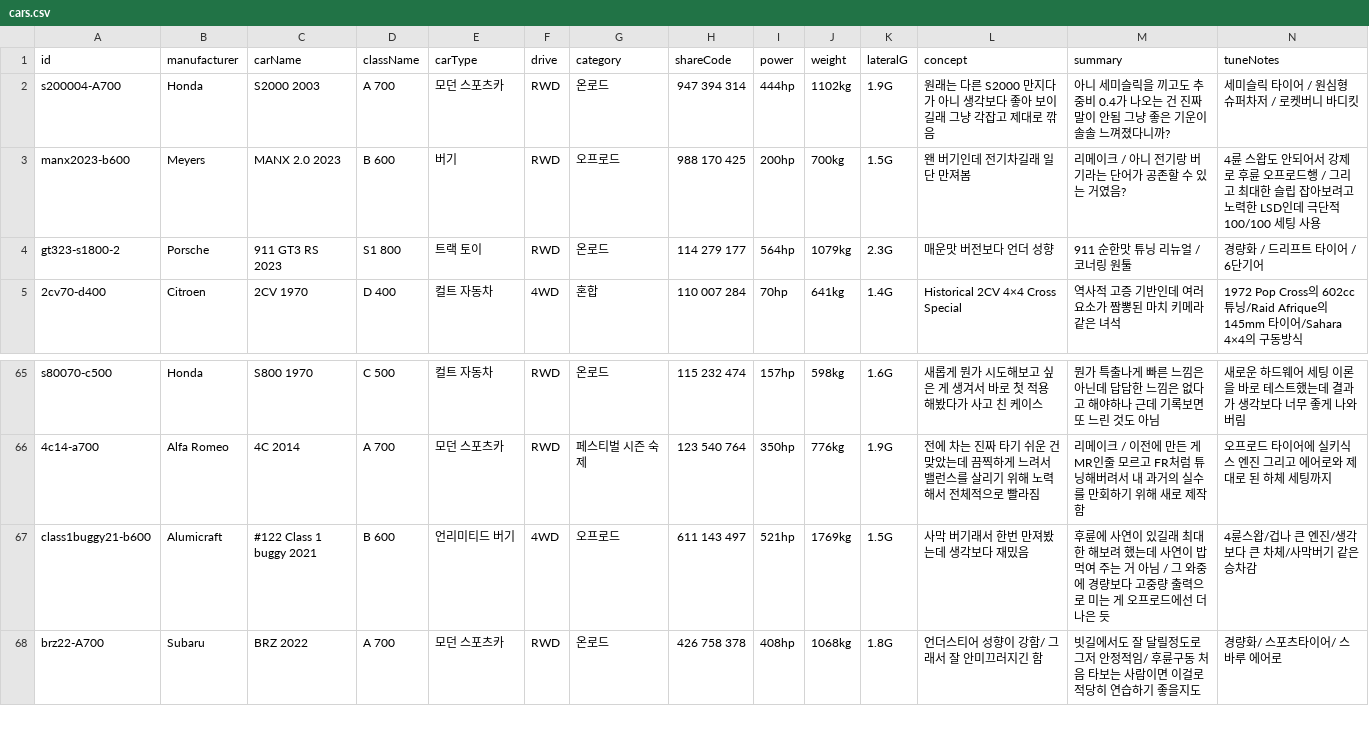
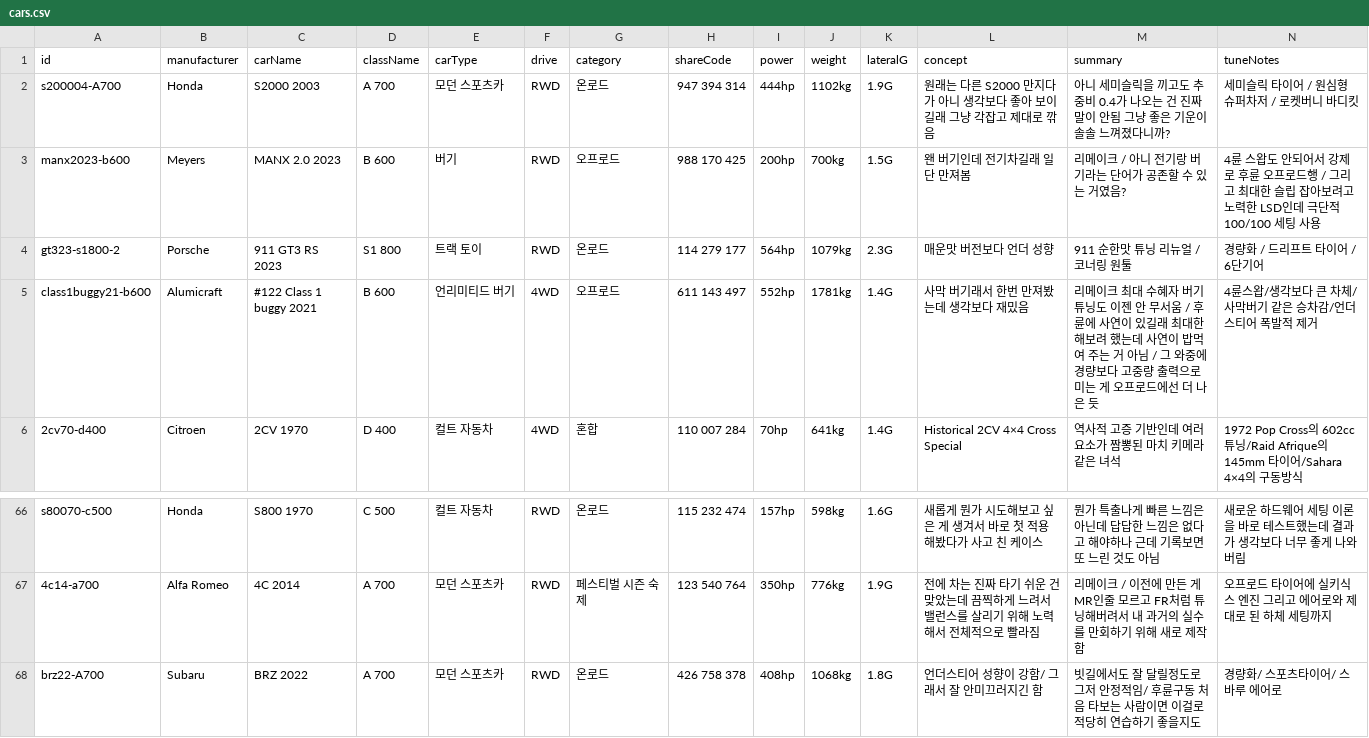
Before and after one commit to Lepe1210/forza6-tuning-archive-lepe, a CSV file: data/cars.csv, drawn as a sheet; only a part is shown, gaps mark what is left out; removed rows and columns are numbered as before the commit, all else as after; rows hold the shown columns only; the diff names each change by its address in the sheet, - before the commit and + after, or states it on an @@ line.

```diff
--- a/data/cars.csv
+++ b/data/cars.csv
+row 5: class1buggy21-b600 | Alumicraft | #122 Class 1 buggy 2021 | B 600 | 언리미티드 버기 | 4WD | 오프로드 | 611 143 497 | 552hp | 1781kg | 1.4G | 사막 버기래서 한번 만져봤는데 생각보다 재밌음 | 리메이크 최대 수혜자 버기 튜닝도 이젠 안 무서움 / 후륜에 사연이 있길래 최대한 해보려 했는데 사연이 밥먹여 주는 거 아님 / 그 와중에 경량보다 고중량 출력으로 미는 게 오프로드에선 더 나은 듯 | 4륜스왑/생각보다 큰 차체/사막버기 같은 승차감/언더스티어 폭발적 제거
-row 67: class1buggy21-b600 | Alumicraft | #122 Class 1 buggy 2021 | B 600 | 언리미티드 버기 | 4WD | 오프로드 | 611 143 497 | 521hp | 1769kg | 1.5G | 사막 버기래서 한번 만져봤는데 생각보다 재밌음 | 후륜에 사연이 있길래 최대한 해보려 했는데 사연이 밥먹여 주는 거 아님 / 그 와중에 경량보다 고중량 출력으로 미는 게 오프로드에선 더 나은 듯 | 4륜스왑/겁나 큰 엔진/생각보다 큰 차체/사막버기 같은 승차감
```
Also changed, not shown: 2 other files.
